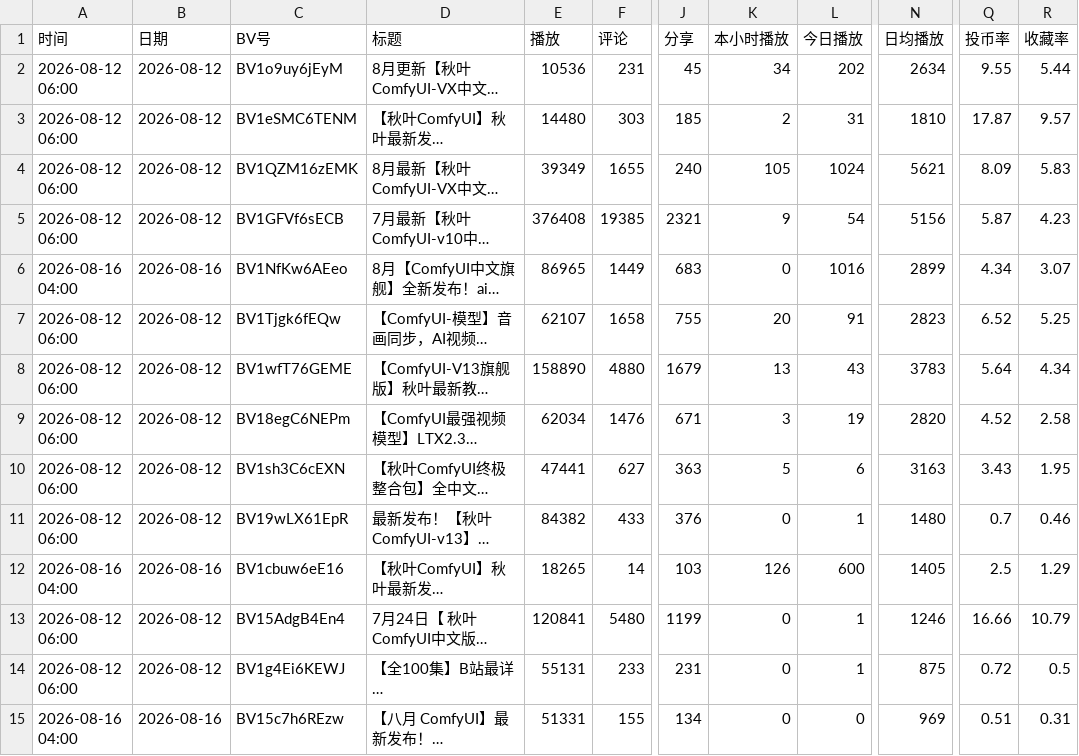
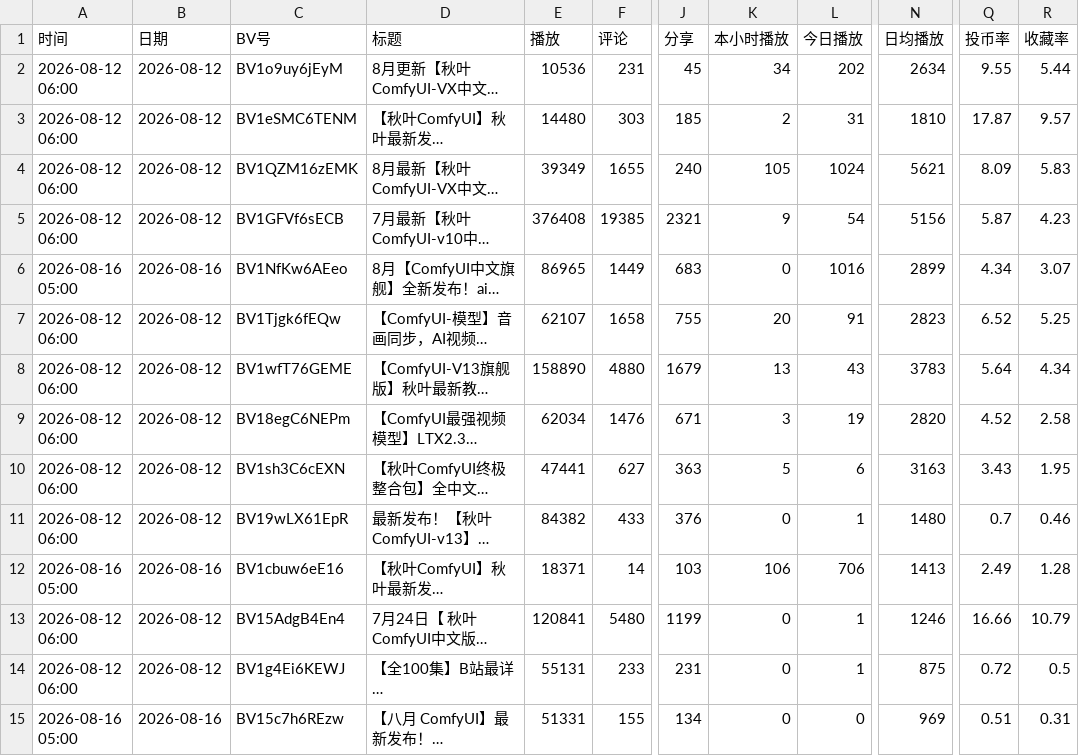
Before and after one commit to yinggege666666-alt/bilibili-tracker, a CSV file: report.csv, drawn as a sheet; only a part is shown, gaps mark what is left out; long unchanged cells end in …; the diff names each change by its address in the sheet, - before the commit and + after, or states it on an @@ line.

```diff
--- a/report.csv
+++ b/report.csv
-A6 (时间): 2026-08-16 04:00
+A6 (时间): 2026-08-16 05:00
-A12 (时间): 2026-08-16 04:00
+A12 (时间): 2026-08-16 05:00
-E12 (播放): 18265
+E12 (播放): 18371
-K12 (本小时播放): 126
+K12 (本小时播放): 106
-L12 (今日播放): 600
+L12 (今日播放): 706
-N12 (日均播放): 1405
+N12 (日均播放): 1413
-Q12 (投币率): 2.5
+Q12 (投币率): 2.49
-R12 (收藏率): 1.29
+R12 (收藏率): 1.28
-A15 (时间): 2026-08-16 04:00
+A15 (时间): 2026-08-16 05:00
```
Also changed, not shown: snapshots.csv, 2 other files.
